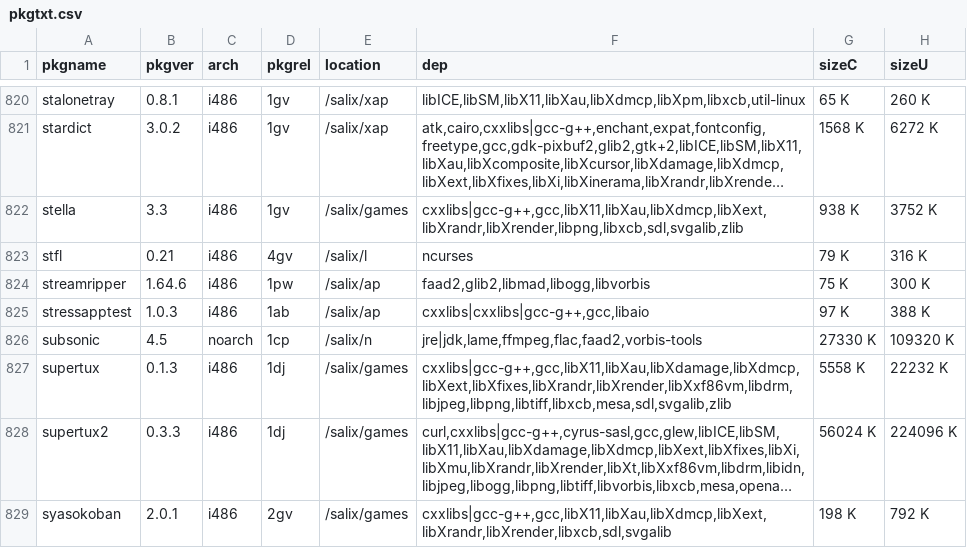
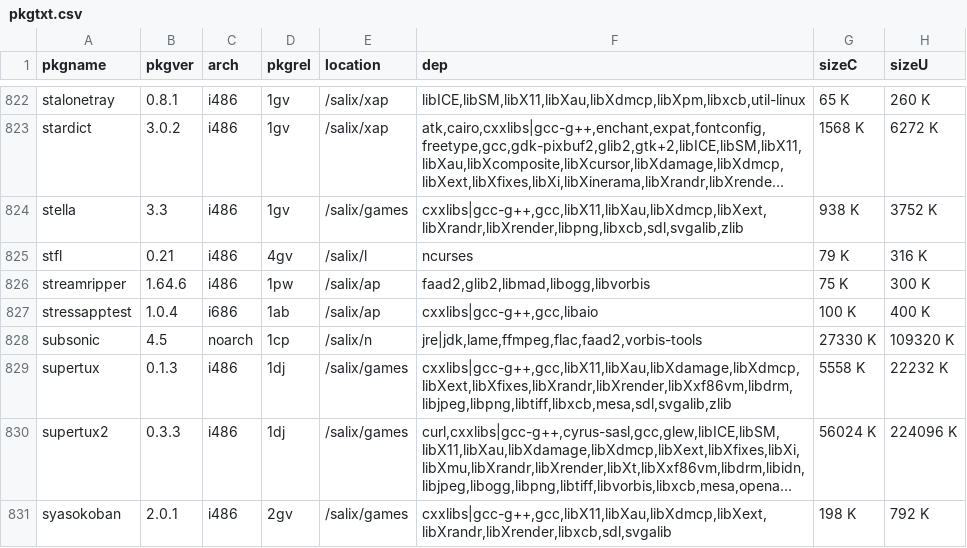
Before and after one commit to slackware-jheengut/pkgtxt2db, a CSV file: examples/pkgtxt.csv, drawn as a sheet; only a part is shown, gaps mark what is left out; long unchanged cells end in …; the diff covers the shown part only.

```diff
--- a/examples/pkgtxt.csv
+++ b/examples/pkgtxt.csv
@@ -825 +827 @@ streamripper	1.64.6	i486	1pw	/salix/ap	faad2,glib2,libmad,libogg,libvorbis	75 K
-stressapptest	1.0.3	i486	1ab	/salix/ap	cxxlibs|cxxlibs|gcc-g++,gcc,libaio	97 K	388 K
+stressapptest	1.0.4	i686	1ab	/salix/ap	cxxlibs|gcc-g++,gcc,libaio	100 K	400 K	
```
Also changed, not shown: 4 added rows and 47 edited cells elsewhere in this file, 3 other files.
